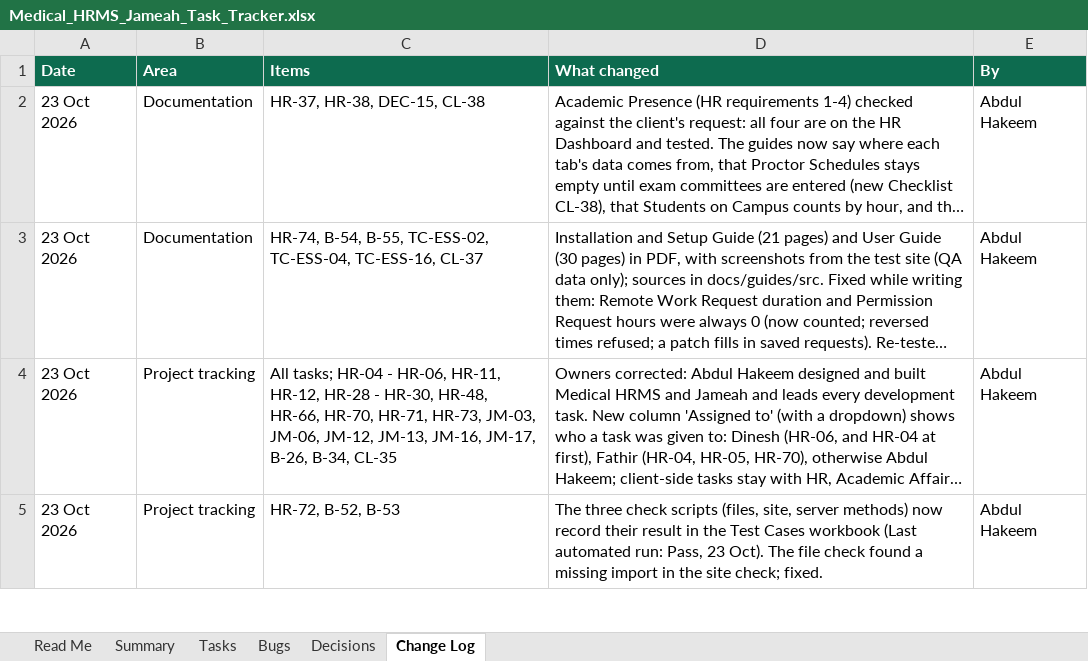
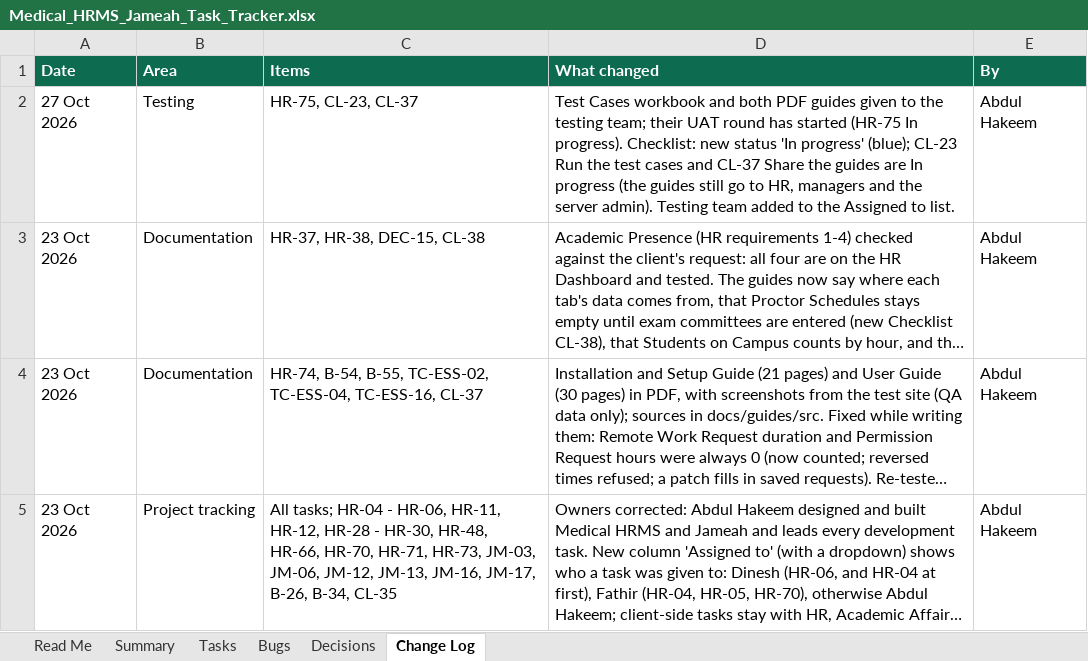
Before and after one commit to phpdevpro/edu-alriyada-hrm, an Excel workbook: project_tracking/Medical_HRMS_Jameah_Task_Tracker.xlsx, sheet Change Log, drawn as a sheet; only a part is shown; the shorter side is filled out with more unchanged rows; long unchanged cells end in …; values as stored, in another font and other column widths than the file's, no borders; the diff names each change by its address in the sheet, - before the commit and + after, or states it on an @@ line.

```diff
--- a/project_tracking/Medical_HRMS_Jameah_Task_Tracker.xlsx (sheet Change Log)
+++ b/project_tracking/Medical_HRMS_Jameah_Task_Tracker.xlsx (sheet Change Log)
+row 2: 27 Oct 2026 | Testing | HR-75, CL-23, CL-37 | Test Cases workbook and both PDF guides given to the testing team; their UAT round has started (HR-75 In progress). Checklist: new status 'In progress' (blue); CL-23 Run the test cases and CL-37 Share the guides are In progress (the guides still go to HR, managers and the server admin). Testing team added to the Assigned to list. | Abdul Hakeem
```
Also changed, not shown: sheet Summary, sheet Tasks, sheet Read Me, project_tracking/Medical_HRMS_Jameah_Checklist.xlsx, project_tracking/Medical_HRMS_Jameah_Test_Cases.xlsx, 6 other files.
